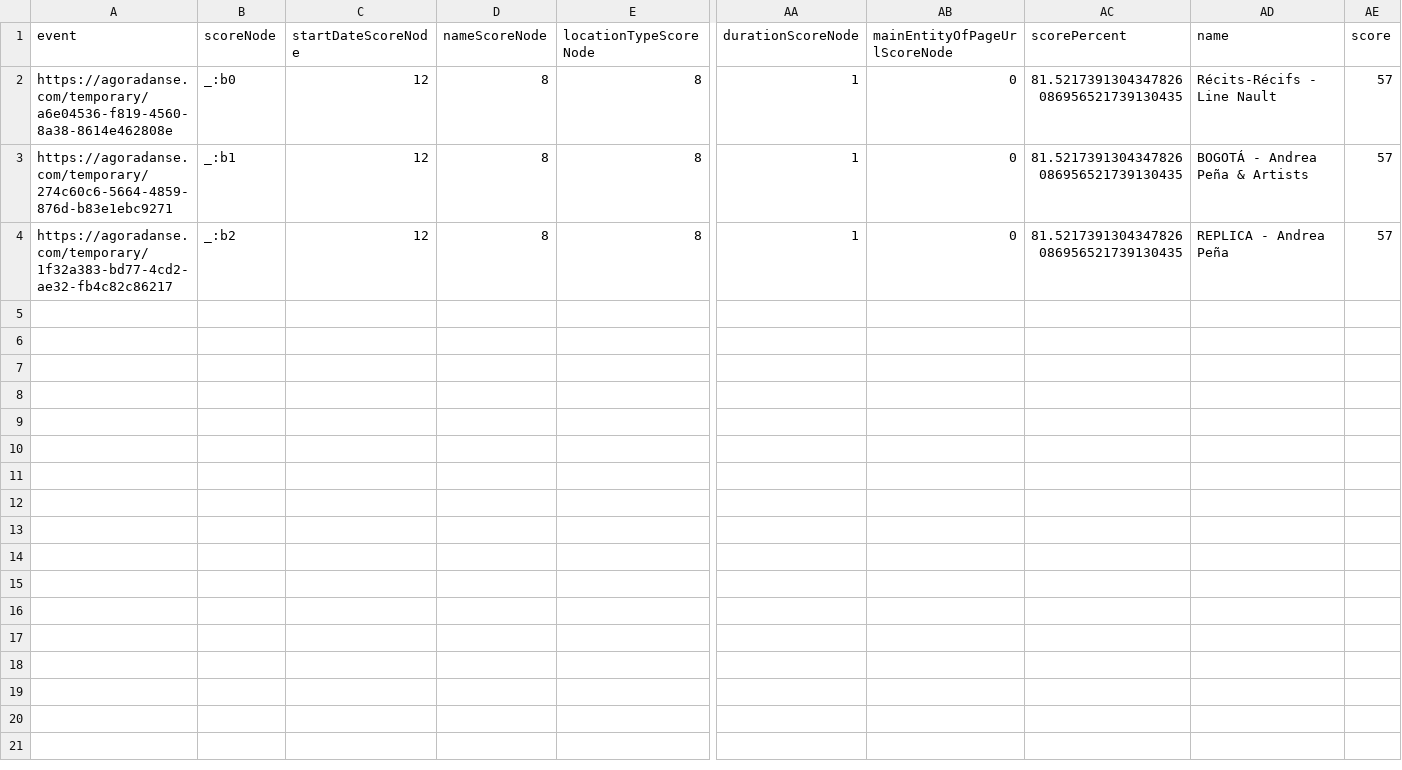
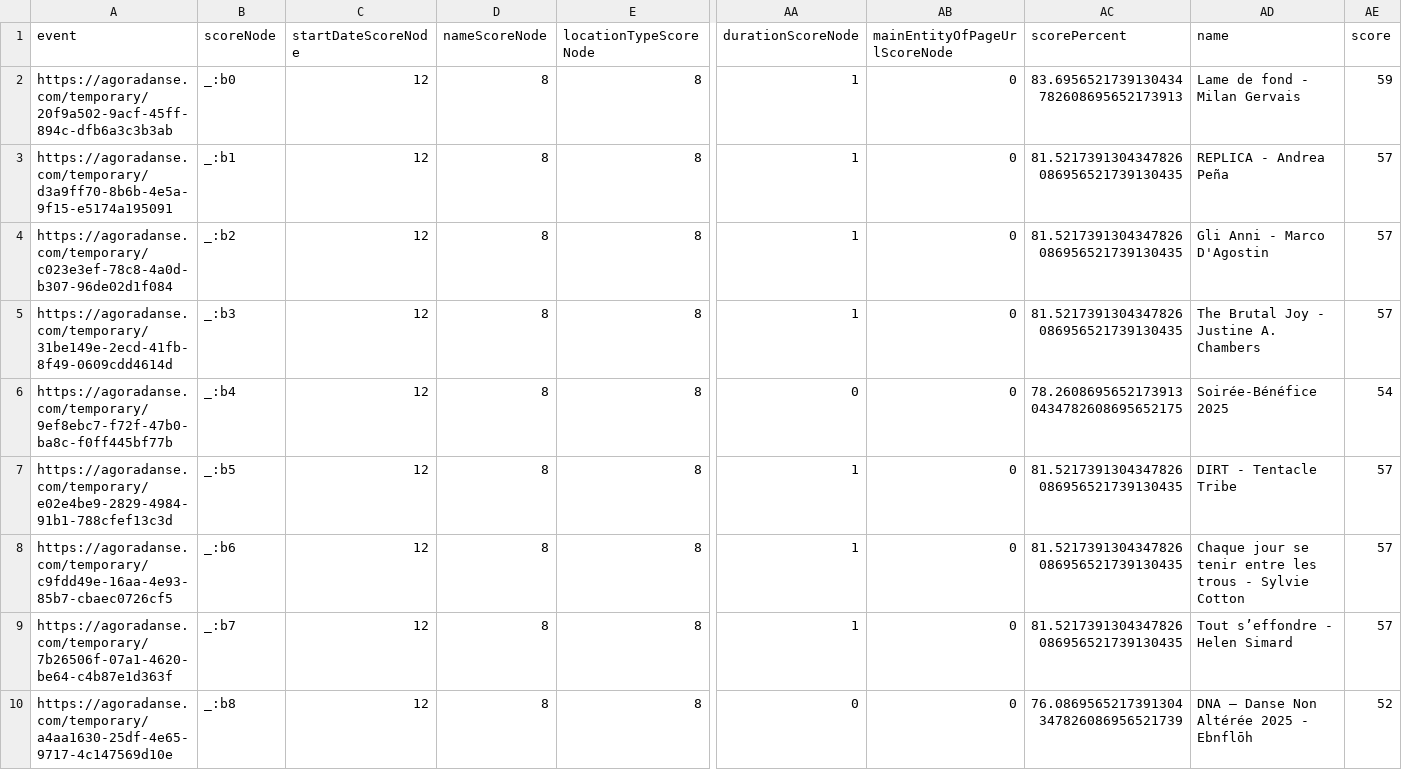
Before and after one commit to culturecreates/artsdata-score, a CSV file: reports/agoradanse-com_report.csv, drawn as a sheet; only a part is shown, gaps mark what is left out; addresses are those after the commit; rows hold the shown columns only; the diff names each change by its address in the sheet, - before the commit and + after, or states it on an @@ line.

```diff
--- a/reports/agoradanse-com_report.csv
+++ b/reports/agoradanse-com_report.csv
+row 2: https://agoradanse.com/temporary/20f9a502-9acf-45ff-894c-dfb6a3c3b3ab | _:b0 | 12 | 8 | 8 | 1 | 0 | 83.6956521739130434782608695652173913 | Lame de fond - Milan Gervais | 59
+row 3: https://agoradanse.com/temporary/d3a9ff70-8b6b-4e5a-9f15-e5174a195091 | _:b1 | 12 | 8 | 8 | 1 | 0 | 81.5217391304347826086956521739130435 | REPLICA - Andrea Peña | 57
-A4 (event): https://agoradanse.com/temporary/a6e04536-f819-4560-8a38-8614e462808e
+A4 (event): https://agoradanse.com/temporary/c023e3ef-78c8-4a0d-b307-96de02d1f084
-B4 (scoreNode): _:b0
+B4 (scoreNode): _:b2
-AD4 (name): Récits-Récifs - Line Nault
+AD4 (name): Gli Anni - Marco D'Agostin
-A5 (event): https://agoradanse.com/temporary/274c60c6-5664-4859-876d-b83e1ebc9271
+A5 (event): https://agoradanse.com/temporary/31be149e-2ecd-41fb-8f49-0609cdd4614d
-B5 (scoreNode): _:b1
+B5 (scoreNode): _:b3
-AD5 (name): BOGOTÁ - Andrea Peña & Artists
+AD5 (name): The Brutal Joy - Justine A. Chambers
+row 6: https://agoradanse.com/temporary/9ef8ebc7-f72f-47b0-ba8c-f0ff445bf77b | _:b4 | 12 | 8 | 8 | 0 | 0 | 78.26086956521739130434782608695652175 | Soirée-Bénéfice 2025 | 54
-A7 (event): https://agoradanse.com/temporary/1f32a383-bd77-4cd2-ae32-fb4c82c86217
+A7 (event): https://agoradanse.com/temporary/e02e4be9-2829-4984-91b1-788cfef13c3d
-B7 (scoreNode): _:b2
+B7 (scoreNode): _:b5
-AD7 (name): REPLICA - Andrea Peña
+AD7 (name): DIRT - Tentacle Tribe
+row 8: https://agoradanse.com/temporary/c9fdd49e-16aa-4e93-85b7-cbaec0726cf5 | _:b6 | 12 | 8 | 8 | 1 | 0 | 81.5217391304347826086956521739130435 | Chaque jour se tenir entre les trous - Sylvie Cotton | 57
+row 9: https://agoradanse.com/temporary/7b26506f-07a1-4620-be64-c4b87e1d363f | _:b7 | 12 | 8 | 8 | 1 | 0 | 81.5217391304347826086956521739130435 | Tout s’effondre - Helen Simard | 57
+row 10: https://agoradanse.com/temporary/a4aa1630-25df-4e65-9717-4c147569d10e | _:b8 | 12 | 8 | 8 | 0 | 0 | 76.0869565217391304347826086956521739 | DNA – Danse Non Altérée 2025 - Ebnflōh | 52
```
